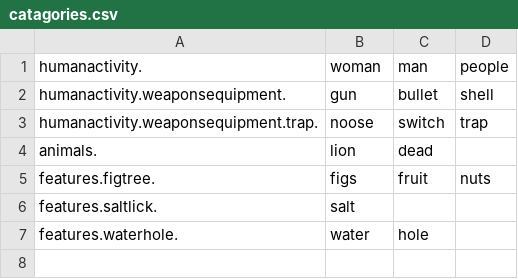
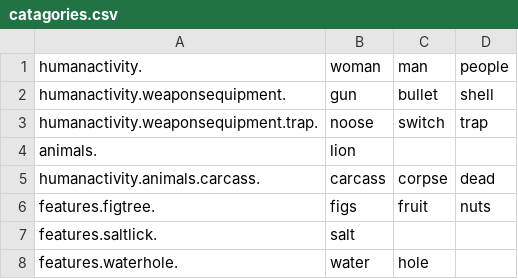
Before and after one commit to f-prettyland/trill, a CSV file: input/en/catagories.csv, drawn as a sheet.

Commit message:
New slang and carcass avaliability

```diff
--- a/input/en/catagories.csv
+++ b/input/en/catagories.csv
@@ -3,3 +3,4 @@ humanactivity.weaponsequipment.,gun,bullet,shell
 humanactivity.weaponsequipment.trap.,noose,switch,trap
-animals.,lion,dead
+animals.,lion
+humanactivity.animals.carcass.,carcass,corpse,dead
 features.figtree.,figs,fruit,nuts
```
Also changed, not shown: input/eo/catagories.csv, 1 other file.
